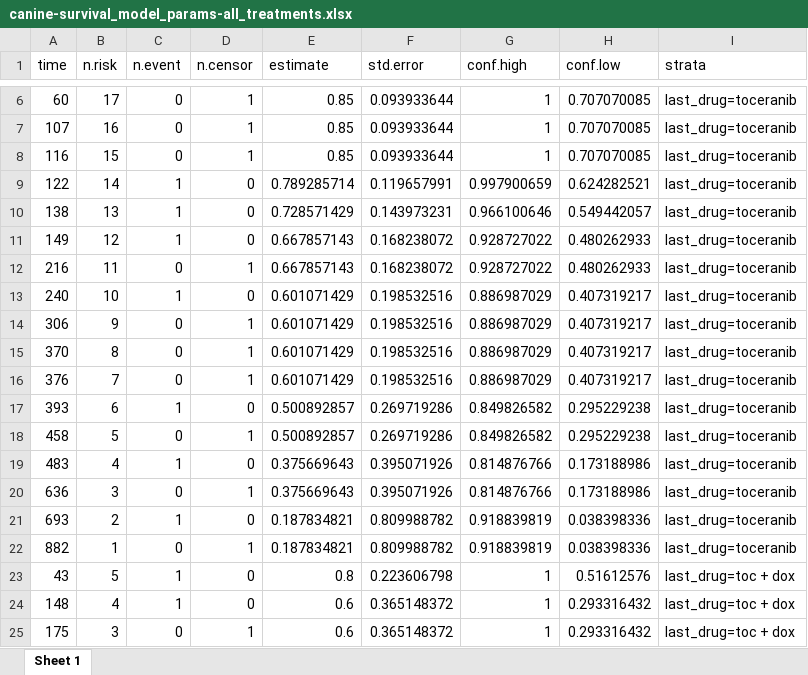
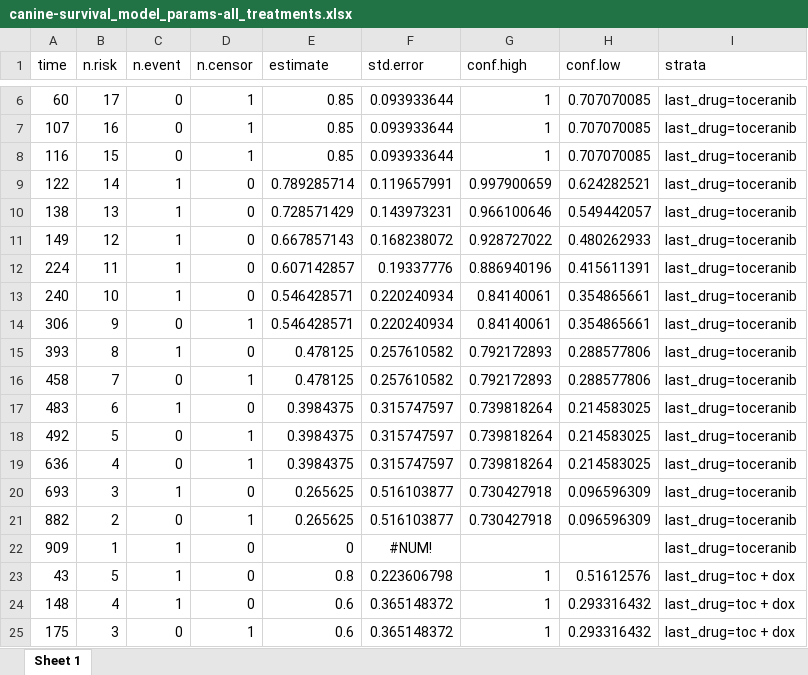
Before and after one commit to nicholas-camarda/canine_survival_analysis, an Excel workbook: survival_results/data/canine-survival_model_params-all_treatments.xlsx, sheet Sheet 1, drawn as a sheet; only a part is shown, gaps mark what is left out; values as stored, in another font and other column widths than the file's, no borders; removed rows and columns are numbered as before the commit, all else as after; the diff covers the shown part only; the diff names each change by its address in the sheet, - before the commit and + after, or states it on an @@ line.

Commit message:
new data

```diff
--- a/survival_results/data/canine-survival_model_params-all_treatments.xlsx (sheet Sheet 1)
+++ b/survival_results/data/canine-survival_model_params-all_treatments.xlsx (sheet Sheet 1)
-row 12: 216 | 11 | 0 | 1 | 0.667857143 | 0.168238072 | 0.928727022 | 0.480262933 | last_drug=toceranib
+row 12: 224 | 11 | 1 | 0 | 0.607142857 | 0.19337776 | 0.886940196 | 0.415611391 | last_drug=toceranib
-E13:E14 (estimate): 0.601071429
+E13:E14 (estimate): 0.546428571
-F13:F14 (std.error): 0.198532516
+F13:F14 (std.error): 0.220240934
-G13:G14 (conf.high): 0.886987029
+G13:G14 (conf.high): 0.84140061
-H13:H14 (conf.low): 0.407319217
+H13:H14 (conf.low): 0.354865661
-row 15: 370 | 8 | 0 | 1 | 0.601071429 | 0.198532516 | 0.886987029 | 0.407319217 | last_drug=toceranib
-row 16: 376 | 7 | 0 | 1 | 0.601071429 | 0.198532516 | 0.886987029 | 0.407319217 | last_drug=toceranib
-B15 (n.risk): 6
+B15 (n.risk): 8
-E15:E16 (estimate): 0.500892857
+E15:E16 (estimate): 0.478125
-F15:F16 (std.error): 0.269719286
+F15:F16 (std.error): 0.257610582
-G15:G16 (conf.high): 0.849826582
+G15:G16 (conf.high): 0.792172893
-H15:H16 (conf.low): 0.295229238
+H15:H16 (conf.low): 0.288577806
-B16 (n.risk): 5
+B16 (n.risk): 7
-B17 (n.risk): 4
+B17 (n.risk): 6
-E17 (estimate): 0.375669643
+E17 (estimate): 0.3984375
-F17 (std.error): 0.395071926
+F17 (std.error): 0.315747597
-G17 (conf.high): 0.814876766
+G17 (conf.high): 0.739818264
-H17 (conf.low): 0.173188986
+H17 (conf.low): 0.214583025
+row 18: 492 | 5 | 0 | 1 | 0.3984375 | 0.315747597 | 0.739818264 | 0.214583025 | last_drug=toceranib
-B19 (n.risk): 3
+B19 (n.risk): 4
-E19 (estimate): 0.375669643
+E19 (estimate): 0.3984375
-F19 (std.error): 0.395071926
+F19 (std.error): 0.315747597
-G19 (conf.high): 0.814876766
+G19 (conf.high): 0.739818264
-H19 (conf.low): 0.173188986
+H19 (conf.low): 0.214583025
-B20 (n.risk): 2
+B20 (n.risk): 3
-E20:E21 (estimate): 0.187834821
+E20:E21 (estimate): 0.265625
-F20:F21 (std.error): 0.809988782
+F20:F21 (std.error): 0.516103877
-G20:G21 (conf.high): 0.918839819
+G20:G21 (conf.high): 0.730427918
-H20:H21 (conf.low): 0.038398336
+H20:H21 (conf.low): 0.096596309
-B21 (n.risk): 1
+B21 (n.risk): 2
+row 22: 909 | 1 | 1 | 0 | 0 | #NUM! |  |  | last_drug=toceranib
```
Also changed, not shown: 5 edited cells elsewhere in this sheet, survival_results/data/canine-processed_survival_data.xlsx, survival_results/data/canine-survival_model_params-toc_vs_dox.xlsx, 15 other files.
